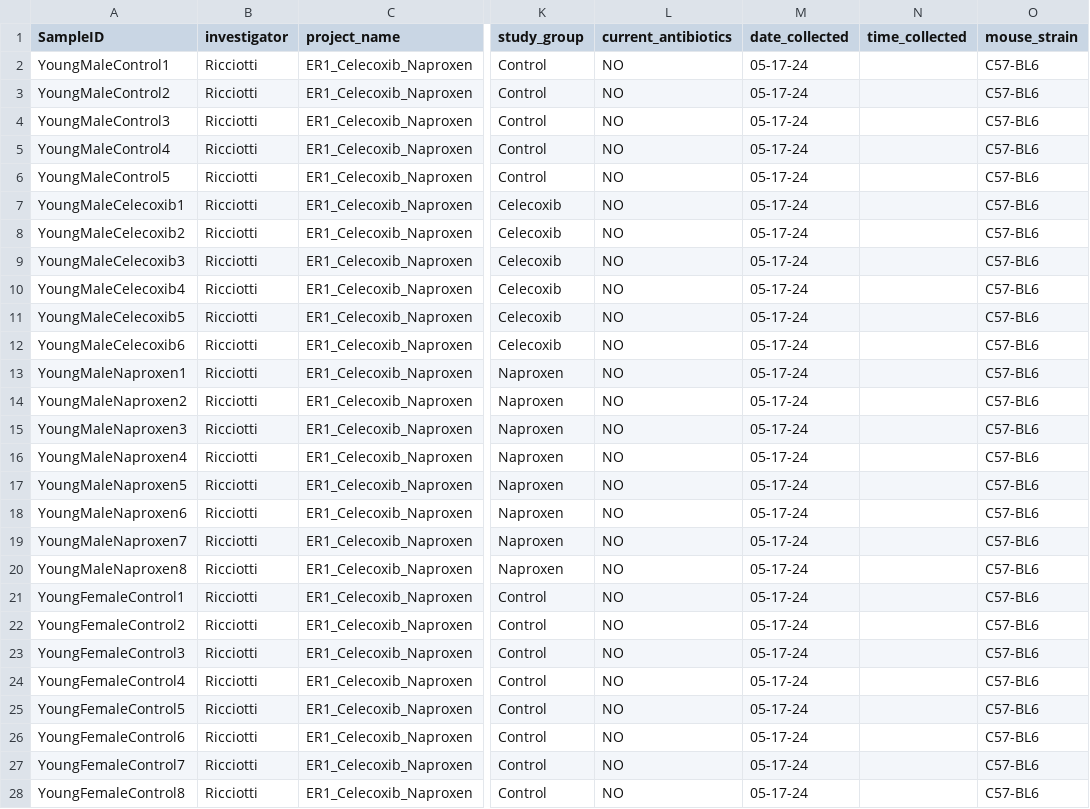
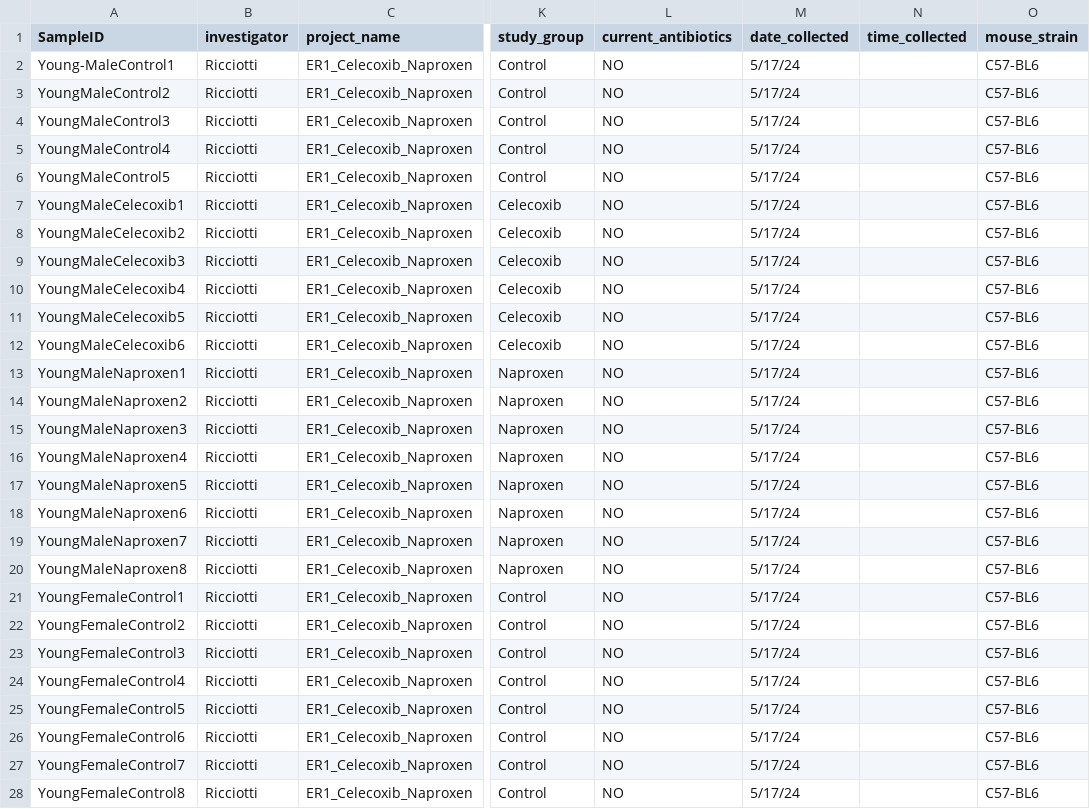
Before and after one commit to PennChopMicrobiomeProgram/CHOP_metadata_checker, a CSV file: test_metadata_sheet.csv, drawn as a sheet; only a part is shown, gaps mark what is left out; the diff covers the shown part only; the diff names each change by its address in the sheet, - before the commit and + after, or states it on an @@ line.

```diff
--- a/test_metadata_sheet.csv
+++ b/test_metadata_sheet.csv
-A2 (SampleID): YoungMaleControl1
+A2 (SampleID): Young-MaleControl1
-M2:M28 (date_collected): 05-17-24
+M2:M28 (date_collected): 5/17/24
```
Also changed, not shown: 69 edited cells elsewhere in this file.
